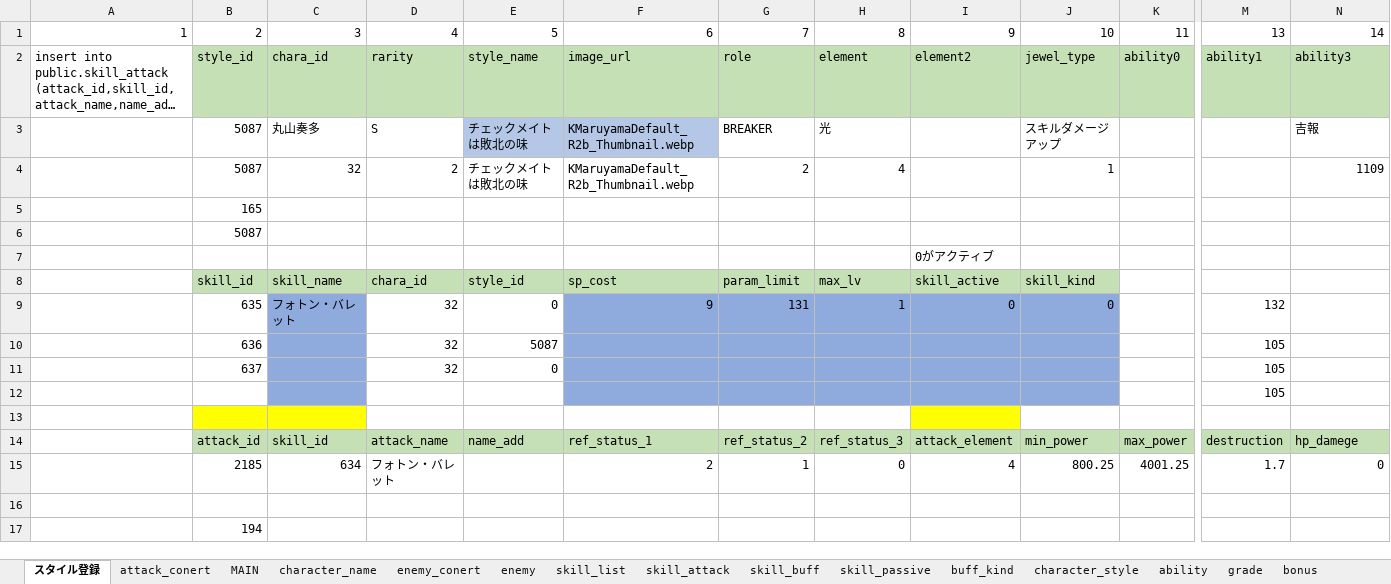
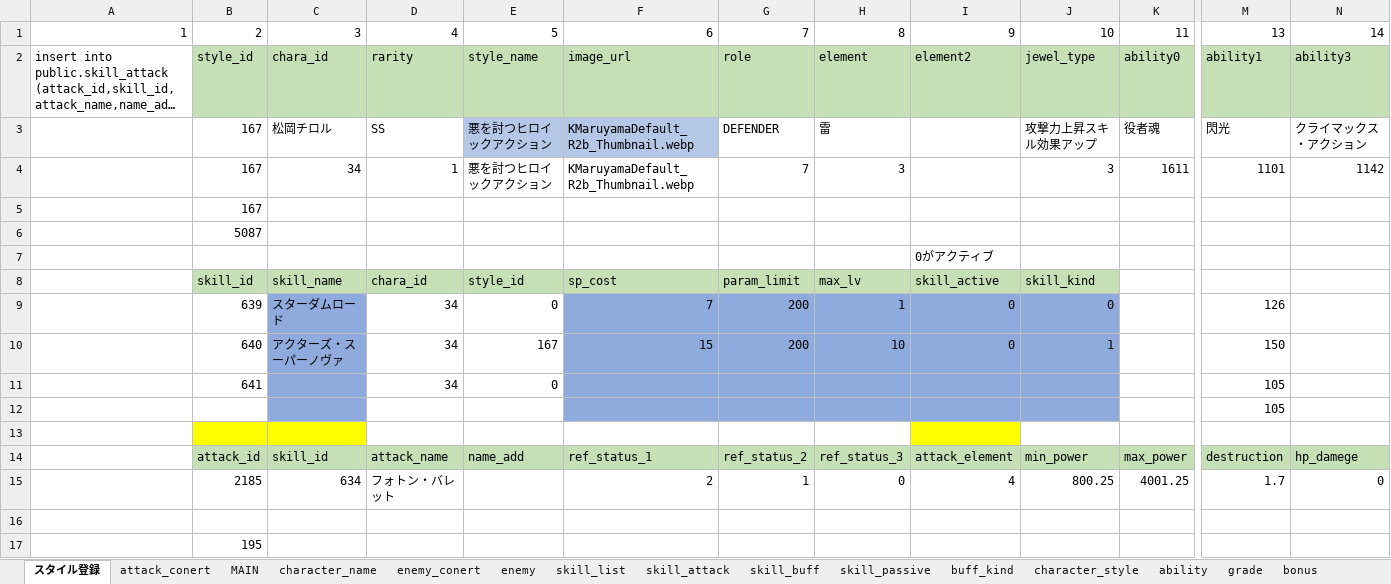
Before and after one commit to reliruleru00/hevburn, an Excel workbook: postgres.xlsm, sheet スタイル登録, drawn as a sheet; only a part is shown, gaps mark what is left out; long unchanged cells end in …; values as stored, in another font and other column widths than the file's, no borders; charts and pictures not drawn; removed rows and columns are numbered as before the commit, all else as after; rows hold the shown columns only; the diff names each change by its address in the sheet, - before the commit and + after, or states it on an @@ line.

```diff
--- a/postgres.xlsm (sheet スタイル登録)
+++ b/postgres.xlsm (sheet スタイル登録)
-row 3:  | 5087 | 丸山奏多 | S | チェックメイトは敗北の味 | KMaruyamaDefault_R2b_Thumbnail.webp | BREAKER | 光 |  | スキルダメージアップ |  |  | 吉報
-row 4:  | 5087 | 32 | 2 | チェックメイトは敗北の味 | KMaruyamaDefault_R2b_Thumbnail.webp | 2 | 4 |  | 1 |  |  | 1109
+row 3:  | 167 | 松岡チロル | SS | 悪を討つヒロイックアクション | KMaruyamaDefault_R2b_Thumbnail.webp | DEFENDER | 雷 |  | 攻撃力上昇スキル効果アップ | 役者魂 | 閃光 | クライマックス・アクション
+row 4:  | 167 | 34 | 1 | 悪を討つヒロイックアクション | KMaruyamaDefault_R2b_Thumbnail.webp | 7 | 3 |  | 3 | 1611 | 1101 | 1142
-B5: 165
+B5: 167
-row 9:  | 635 | フォトン・バレット | 32 | 0 | 9 | 131 | 1 | 0 | 0 |  | 132
-row 10:  | 636 |  | 32 | 5087 |  |  |  |  |  |  | 105
-row 11:  | 637 |  | 32 | 0 |  |  |  |  |  |  | 105
+row 9:  | 639 | スターダムロード | 34 | 0 | 7 | 200 | 1 | 0 | 0 |  | 126
+row 10:  | 640 | アクターズ・スーパーノヴァ | 34 | 167 | 15 | 200 | 10 | 0 | 1 |  | 150
+row 11:  | 641 |  | 34 | 0 |  |  |  |  |  |  | 105
-B17: 194
+B17: 195
```
Also changed, not shown: sheet ability, sheet skill_buff, sheet skill_list, sheet character_style, sheet skill_attack, sheet skill_passive, 1 more sheet, hidden cells, 2 other files.
